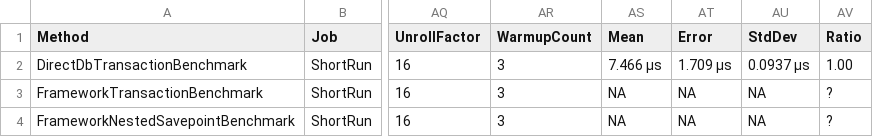
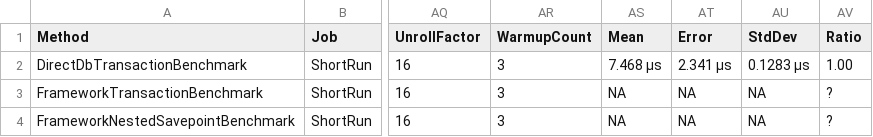
Before and after one commit to ericksonlopezf/dotnet-transaction, a CSV file: benchmarks/results/EricksonLopez.Transaction.Benchmarks.TransactionBenchmarks-report.csv, drawn as a sheet; only a part is shown, gaps mark what is left out; the diff names each change by its address in the sheet, - before the commit and + after, or states it on an @@ line.

```diff
--- a/benchmarks/results/EricksonLopez.Transaction.Benchmarks.TransactionBenchmarks-report.csv
+++ b/benchmarks/results/EricksonLopez.Transaction.Benchmarks.TransactionBenchmarks-report.csv
-AS2 (Mean): 7.466 μs
+AS2 (Mean): 7.468 μs
-AT2 (Error): 1.709 μs
+AT2 (Error): 2.341 μs
-AU2 (StdDev): 0.0937 μs
+AU2 (StdDev): 0.1283 μs
```
Also changed, not shown: 2 other files.
